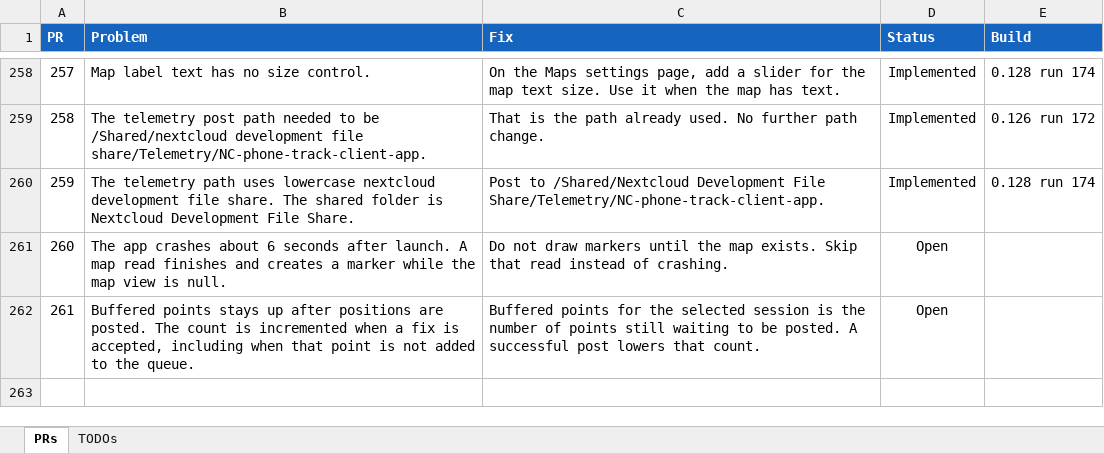
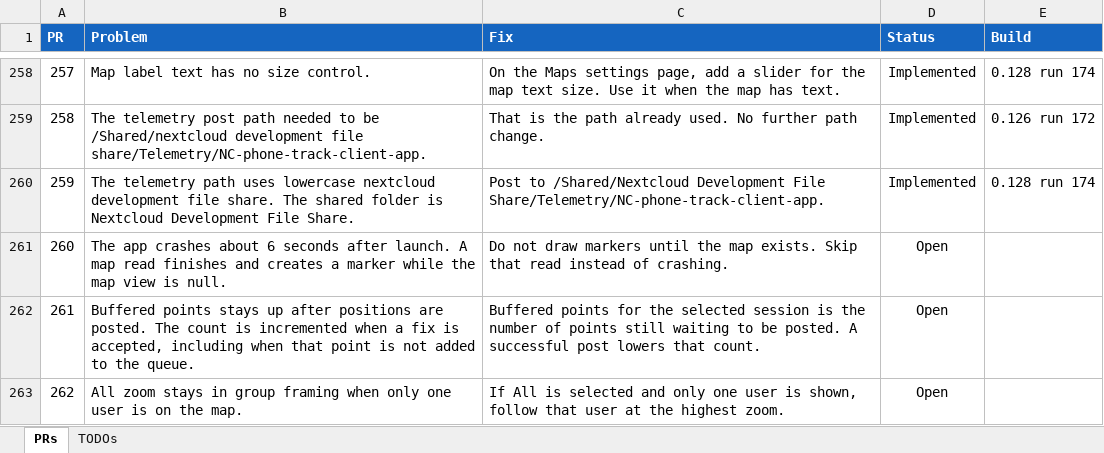
Before and after one commit to jonopelgt/NextcloudPhoneTrack, an Excel workbook: PRS.xlsx, sheet PRs, drawn as a sheet; only a part is shown, gaps mark what is left out; values as stored, in another font and other column widths than the file's, no borders; conditional formats not drawn; the diff names each change by its address in the sheet, - before the commit and + after, or states it on an @@ line.

Commit message:
File PR 262: one user in All follows at max zoom
Not implemented.

```diff
--- a/PRS.xlsx (sheet PRs)
+++ b/PRS.xlsx (sheet PRs)
+row 263: 262 | All zoom stays in group framing when only one user is on the map. | If All is selected and only one user is shown, follow that user at the highest zoom. | Open
```
